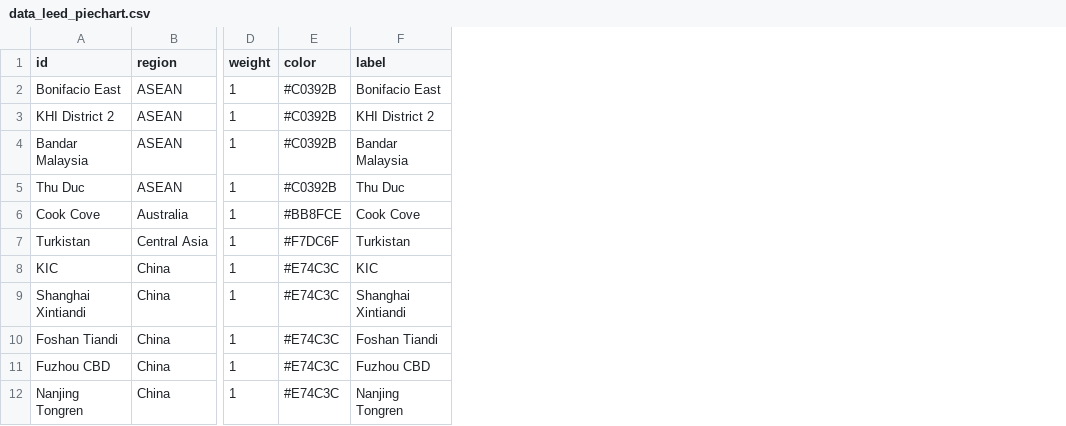
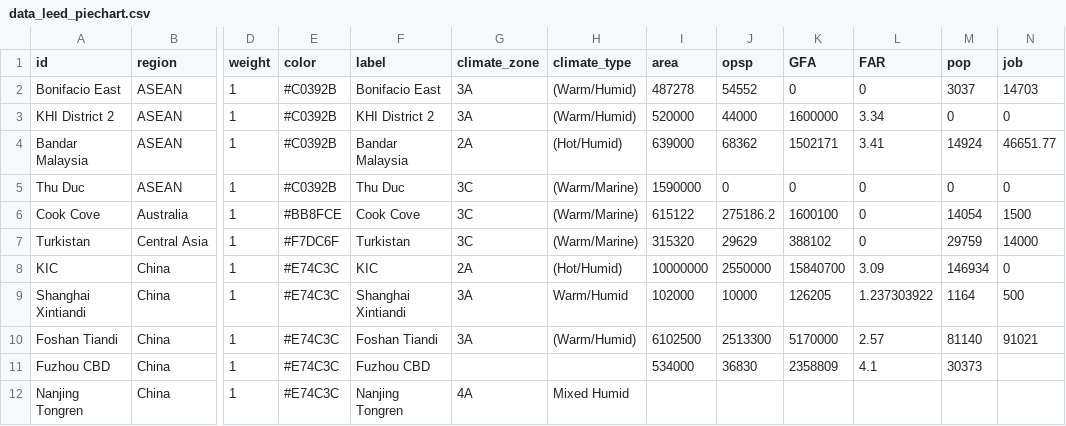
Before and after one commit to wenhaowuuu/60daychallenge, a CSV file: data_leed_piechart.csv, drawn as a sheet; only a part is shown, gaps mark what is left out; the diff names each change by its address in the sheet, - before the commit and + after, or states it on an @@ line.

Commit message:
new_data

```diff
--- a/data_leed_piechart.csv
+++ b/data_leed_piechart.csv
+column G (climate_zone), rows 2-12: 3A | 3A | 2A | 3C | 3C | 3C | 2A | 3A | 3A |  | 4A
+column H (climate_type), rows 2-12: (Warm/Humid) | (Warm/Humid) | (Hot/Humid) | (Warm/Marine) | (Warm/Marine) | (Warm/Marine) | (Hot/Humid) | Warm/Humid | (Warm/Humid) |  | Mixed Humid
+column I (area), rows 2-11: 487278 | 520000 | 639000 | 1590000 | 615122 | 315320 | 10000000 | 102000 | 6102500 | 534000
+column J (opsp), rows 2-11: 54552 | 44000 | 68362 | 0 | 275186.2 | 29629 | 2550000 | 10000 | 2513300 | 36830
+column K (GFA), rows 2-11: 0 | 1600000 | 1502171 | 0 | 1600100 | 388102 | 15840700 | 126205 | 5170000 | 2358809
+column L (FAR), rows 2-11: 0 | 3.34 | 3.41 | 0 | 0 | 0 | 3.09 | 1.237303922 | 2.57 | 4.1
+column M (pop), rows 2-11: 3037 | 0 | 14924 | 0 | 14054 | 29759 | 146934 | 1164 | 81140 | 30373
+column N (job), rows 2-10: 14703 | 0 | 46651.77 | 0 | 1500 | 14000 | 0 | 500 | 91021
```
Also changed, not shown: 1 other file.
